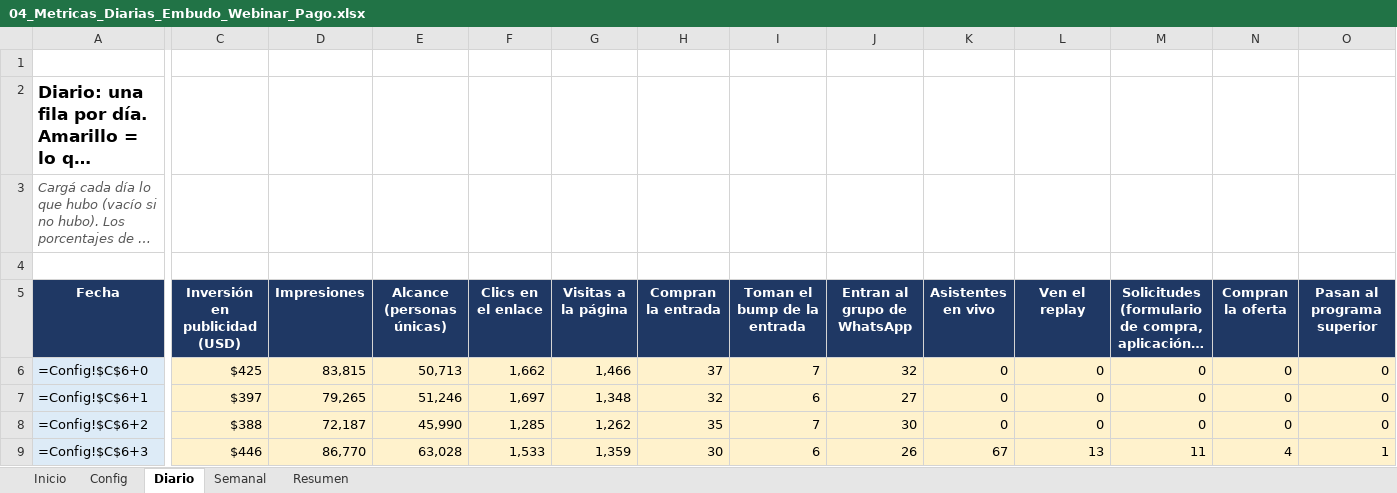
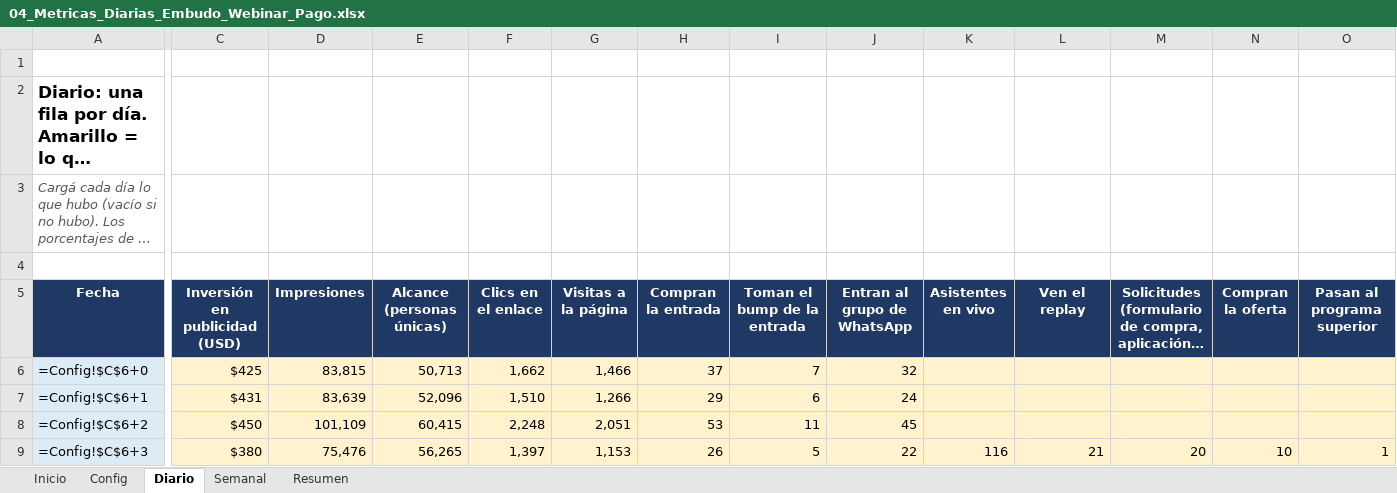
Before and after one commit to jesustassarolo/modelos-financieros-embudos, an Excel workbook: excel/metricas-diarias/04_Metricas_Diarias_Embudo_Webinar_Pago.xlsx, sheet Diario, drawn as a sheet; only a part is shown, gaps mark what is left out; long unchanged cells end in …; values as stored, in another font and other column widths than the file's, no borders; formulas without a stored value are shown as written; the diff covers the shown part only; the diff names each change by its address in the sheet, - before the commit and + after, or states it on an @@ line.

```diff
--- a/excel/metricas-diarias/04_Metricas_Diarias_Embudo_Webinar_Pago.xlsx (sheet Diario)
+++ b/excel/metricas-diarias/04_Metricas_Diarias_Embudo_Webinar_Pago.xlsx (sheet Diario)
-K6:K8 (Asistentes en vivo): 0
+K6:K8 (Asistentes en vivo): (empty)
-L6:L8 (Ven el replay): 0
+L6:L8 (Ven el replay): (empty)
-M6:M8: 0
+M6:M8: (empty)
-N6:N8 (Compran la oferta): 0
+N6:N8 (Compran la oferta): (empty)
-O6:O8 (Pasan al programa superior): 0
+O6:O8 (Pasan al programa superior): (empty)
-C7 (Inversión en publicidad (USD)): $397
+C7 (Inversión en publicidad (USD)): $431
-D7 (Impresiones): 79,265
+D7 (Impresiones): 83,639
-E7 (Alcance (personas únicas)): 51,246
+E7 (Alcance (personas únicas)): 52,096
-F7 (Clics en el enlace): 1,697
+F7 (Clics en el enlace): 1,510
-G7 (Visitas a la página): 1,348
+G7 (Visitas a la página): 1,266
-H7 (Compran la entrada): 32
+H7 (Compran la entrada): 29
-J7 (Entran al grupo de WhatsApp): 27
+J7 (Entran al grupo de WhatsApp): 24
-C8 (Inversión en publicidad (USD)): $388
+C8 (Inversión en publicidad (USD)): $450
-D8 (Impresiones): 72,187
+D8 (Impresiones): 101,109
-E8 (Alcance (personas únicas)): 45,990
+E8 (Alcance (personas únicas)): 60,415
-F8 (Clics en el enlace): 1,285
+F8 (Clics en el enlace): 2,248
-G8 (Visitas a la página): 1,262
+G8 (Visitas a la página): 2,051
-H8 (Compran la entrada): 35
+H8 (Compran la entrada): 53
-I8 (Toman el bump de la entrada): 7
+I8 (Toman el bump de la entrada): 11
-J8 (Entran al grupo de WhatsApp): 30
+J8 (Entran al grupo de WhatsApp): 45
-C9 (Inversión en publicidad (USD)): $446
+C9 (Inversión en publicidad (USD)): $380
-D9 (Impresiones): 86,770
+D9 (Impresiones): 75,476
-E9 (Alcance (personas únicas)): 63,028
+E9 (Alcance (personas únicas)): 56,265
-F9 (Clics en el enlace): 1,533
+F9 (Clics en el enlace): 1,397
-G9 (Visitas a la página): 1,359
+G9 (Visitas a la página): 1,153
-H9 (Compran la entrada): 30
+H9 (Compran la entrada): 26
-I9 (Toman el bump de la entrada): 6
+I9 (Toman el bump de la entrada): 5
-J9 (Entran al grupo de WhatsApp): 26
+J9 (Entran al grupo de WhatsApp): 22
-K9 (Asistentes en vivo): 67
+K9 (Asistentes en vivo): 116
-L9 (Ven el replay): 13
+L9 (Ven el replay): 21
-M9: 11
+M9: 20
-N9 (Compran la oferta): 4
+N9 (Compran la oferta): 10
```
Also changed, not shown: 284 edited cells elsewhere in this sheet, excel/metricas-diarias/01_Metricas_Diarias_Embudo_Low_Ticket.xlsx, excel/metricas-diarias/02_Metricas_Diarias_Embudo_Webinar_Gratuito.xlsx, 2 other files.
